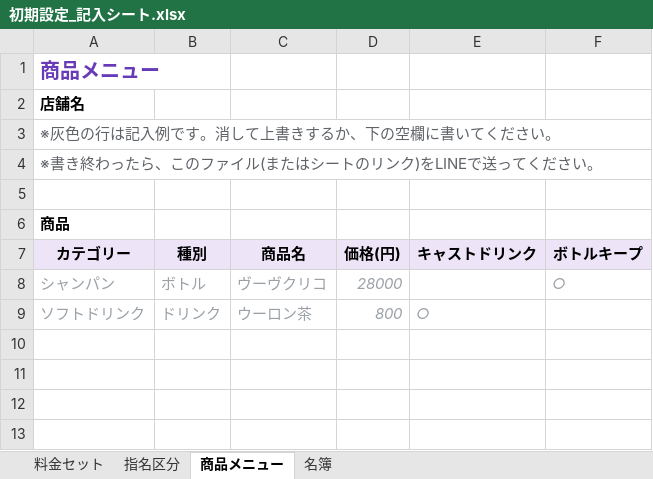
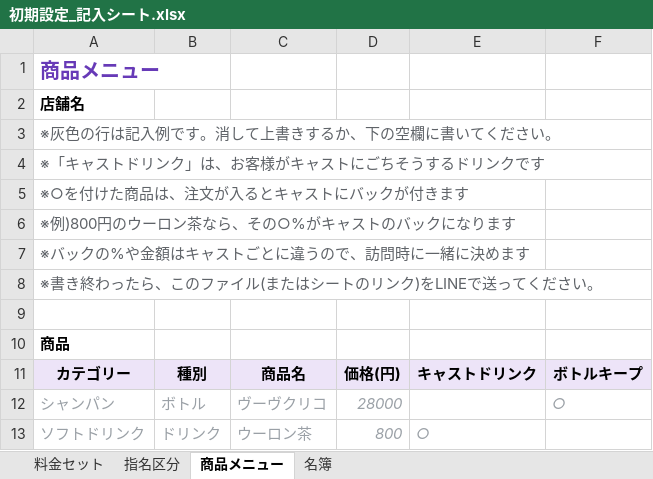
Before and after one commit to nanzetianling-beep/good, an Excel workbook: templates/excel/初期設定_記入シート.xlsx, sheet 商品メニュー, drawn as a sheet; values as stored, in another font and other column widths than the file's, no borders; the diff names each change by its address in the sheet, - before the commit and + after, or states it on an @@ line.

```diff
--- a/templates/excel/初期設定_記入シート.xlsx (sheet 商品メニュー)
+++ b/templates/excel/初期設定_記入シート.xlsx (sheet 商品メニュー)
+row 4: ※「キャストドリンク」は、お客様がキャストにごちそうするドリンクです
+row 5: ※○を付けた商品は、注文が入るとキャストにバックが付きます
+row 6: ※例)800円のウーロン茶なら、その○%がキャストのバックになります
+row 7: ※バックの%や金額はキャストごとに違うので、訪問時に一緒に決めます
```
Also changed, not shown: 2 other files.
